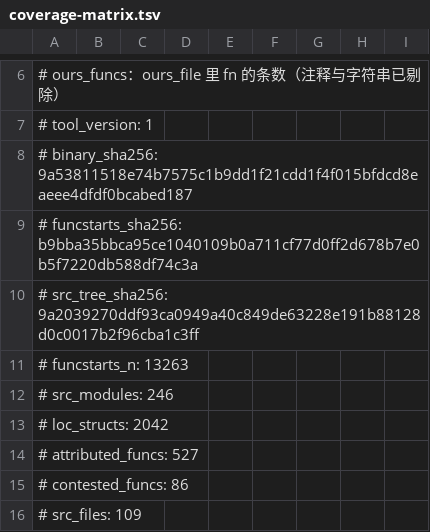
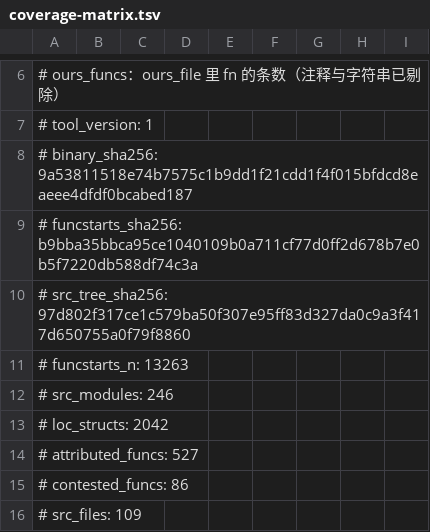
Before and after one commit to Cmd-GZ/graphwar2-rebuild, a TSV file: docs/coverage-matrix.tsv, drawn as a sheet; only a part is shown, gaps mark what is left out.

```diff
--- a/docs/coverage-matrix.tsv
+++ b/docs/coverage-matrix.tsv
@@ -9,3 +9,3 @@
 # funcstarts_sha256: b9bba35bbca95ce1040109b0a711cf77d0ff2d678b7e0b5f7220db588df74c3a
-# src_tree_sha256: 9a2039270ddf93ca0949a40c849de63228e191b88128d0c0017b2f96cba1c3ff
+# src_tree_sha256: 97d802f317ce1c579ba50f307e95ff83d327da0c9a3f417d650755a0f79f8860
 # funcstarts_n: 13263
```
Also changed, not shown: 5 other files.
